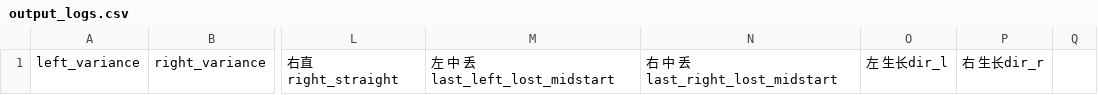
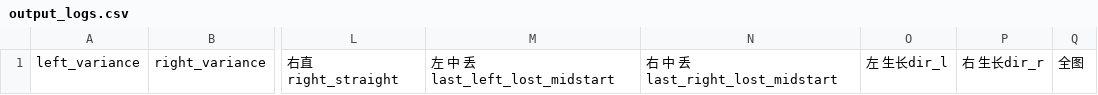
Before and after one commit to Dengdxx/ImageProcess, a CSV file: data/04-右环岛/output_logs.csv, drawn as a sheet; only a part is shown, gaps mark what is left out; the diff names each change by its address in the sheet, - before the commit and + after, or states it on an @@ line.

```diff
--- a/data/04-右环岛/output_logs.csv
+++ b/data/04-右环岛/output_logs.csv
-Q1: (empty)
+Q1: 全图
```
Also changed, not shown: 26 other files.
